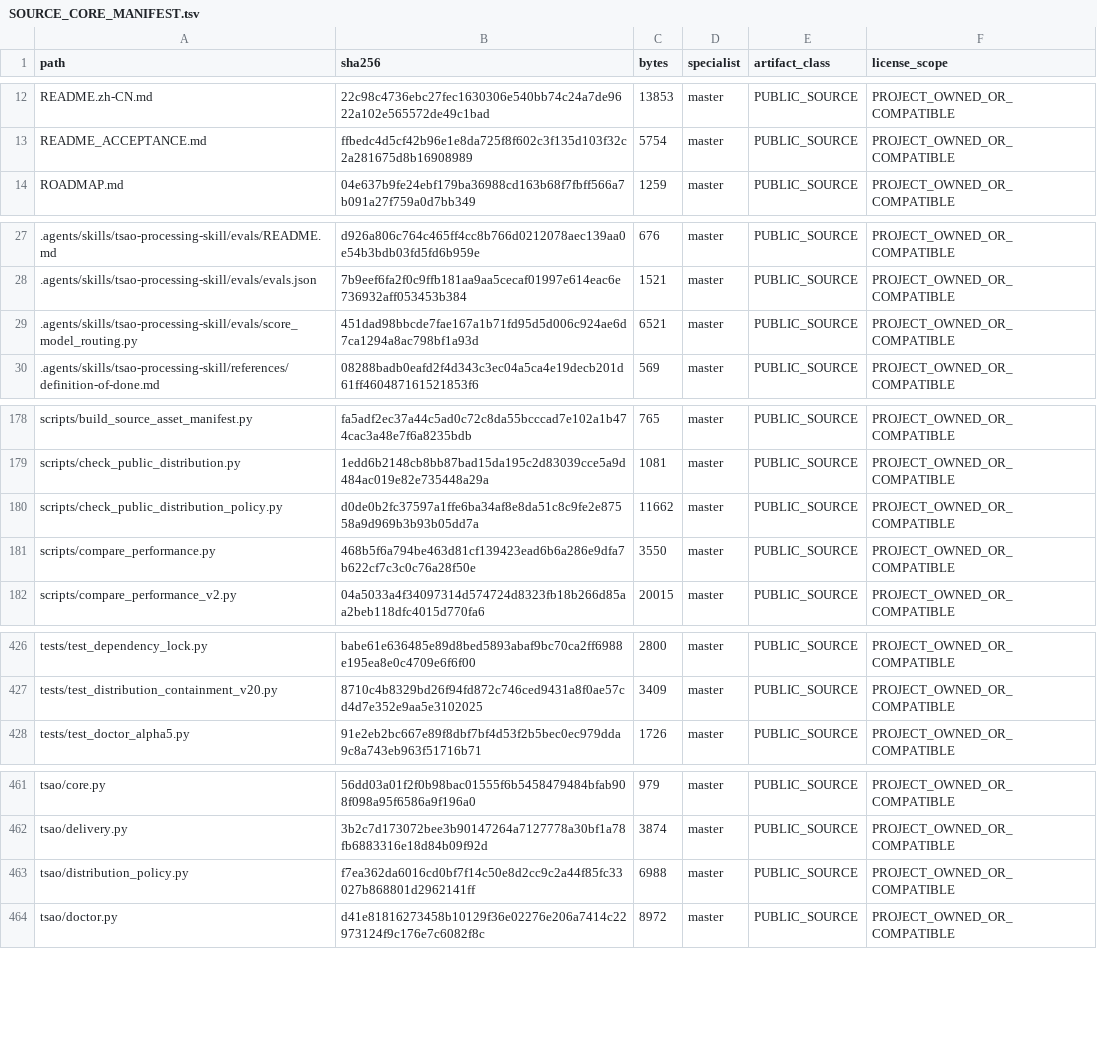
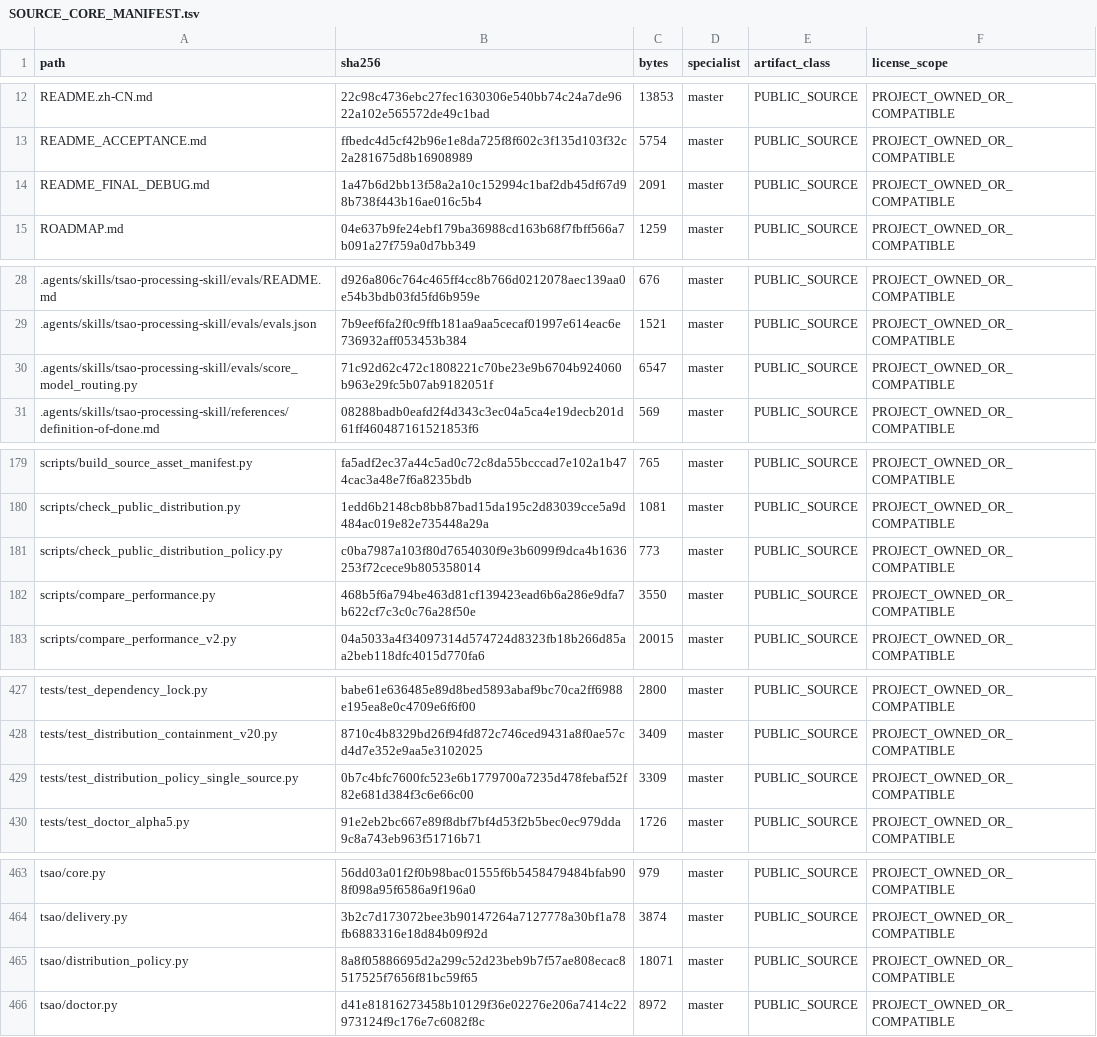
Before and after one commit to SUNHAOJUN22/TSAO-PROCESSING-SKILL, a TSV file: reports/SOURCE_CORE_MANIFEST.tsv, drawn as a sheet; only a part is shown, gaps mark what is left out; addresses are those after the commit; the diff names each change by its address in the sheet, - before the commit and + after, or states it on an @@ line.

Commit message:
refactor(distribution): remove duplicate registry policy engine
Use one canonical fail-closed registry scan and classification path for repository guards, surface-aware evaluation, and compatibility CLI behavior. Preserve privacy-minimized output and BLOCKED_CONTROLLED_METADATA_CLASSIFICATION, add single-source regressions, apply canonical formatting, refresh the exact source manifest, and document the final-debug boundary. Clean-tree qualification run 33731615177 passed all software gates.

```diff
--- a/reports/SOURCE_CORE_MANIFEST.tsv
+++ b/reports/SOURCE_CORE_MANIFEST.tsv
+row 14: README_FINAL_DEBUG.md | 1a47b6d2bb13f58a2a10c152994c1baf2db45df67d98b738f443b16ae016c5b4 | 2091 | master | PUBLIC_SOURCE | PROJECT_OWNED_OR_COMPATIBLE
-B30 (sha256): 451dad98bbcde7fae167a1b71fd95d5d006c924ae6d7ca1294a8ac798bf1a93d
+B30 (sha256): 71c92d62c472c1808221c70be23e9b6704b924060b963e29fc5b07ab9182051f
-C30 (bytes): 6521
+C30 (bytes): 6547
-B181 (sha256): d0de0b2fc37597a1ffe6ba34af8e8da51c8c9fe2e87558a9d969b3b93b05dd7a
+B181 (sha256): c0ba7987a103f80d7654030f9e3b6099f9dca4b1636253f72cece9b805358014
-C181 (bytes): 11662
+C181 (bytes): 773
+row 429: tests/test_distribution_policy_single_source.py | 0b7c4bfc7600fc523e6b1779700a7235d478febaf52f82e681d384f3c6e66c00 | 3309 | master | PUBLIC_SOURCE | PROJECT_OWNED_OR_COMPATIBLE
-B465 (sha256): f7ea362da6016cd0bf7f14c50e8d2cc9c2a44f85fc33027b868801d2962141ff
+B465 (sha256): 8a8f05886695d2a299c52d23beb9b7f57ae808ecac8517525f7656f81bc59f65
-C465 (bytes): 6988
+C465 (bytes): 18071
```
Also changed, not shown: 4 other files.
